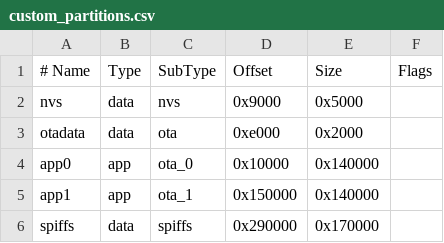
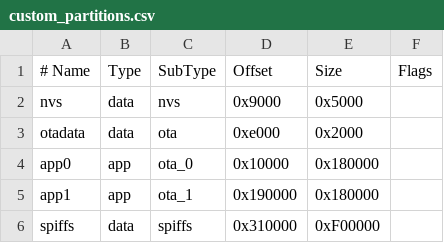
Before and after one commit to dbw5718/esp32, a CSV file: custom_partitions.csv, drawn as a sheet.

```diff
--- a/custom_partitions.csv
+++ b/custom_partitions.csv
@@ -3,4 +3,4 @@ nvs,      data, nvs,     0x9000,   0x5000,
 otadata,  data, ota,     0xe000,   0x2000,
-app0,     app,  ota_0,   0x10000,  0x140000,
-app1,     app,  ota_1,   0x150000, 0x140000,
-spiffs,   data, spiffs,  0x290000, 0x170000,
+app0,     app,  ota_0,   0x10000,  0x180000,
+app1,     app,  ota_1,   0x190000, 0x180000,
+spiffs,   data, spiffs,  0x310000, 0xF00000,
```
Also changed, not shown: 26 other files.
